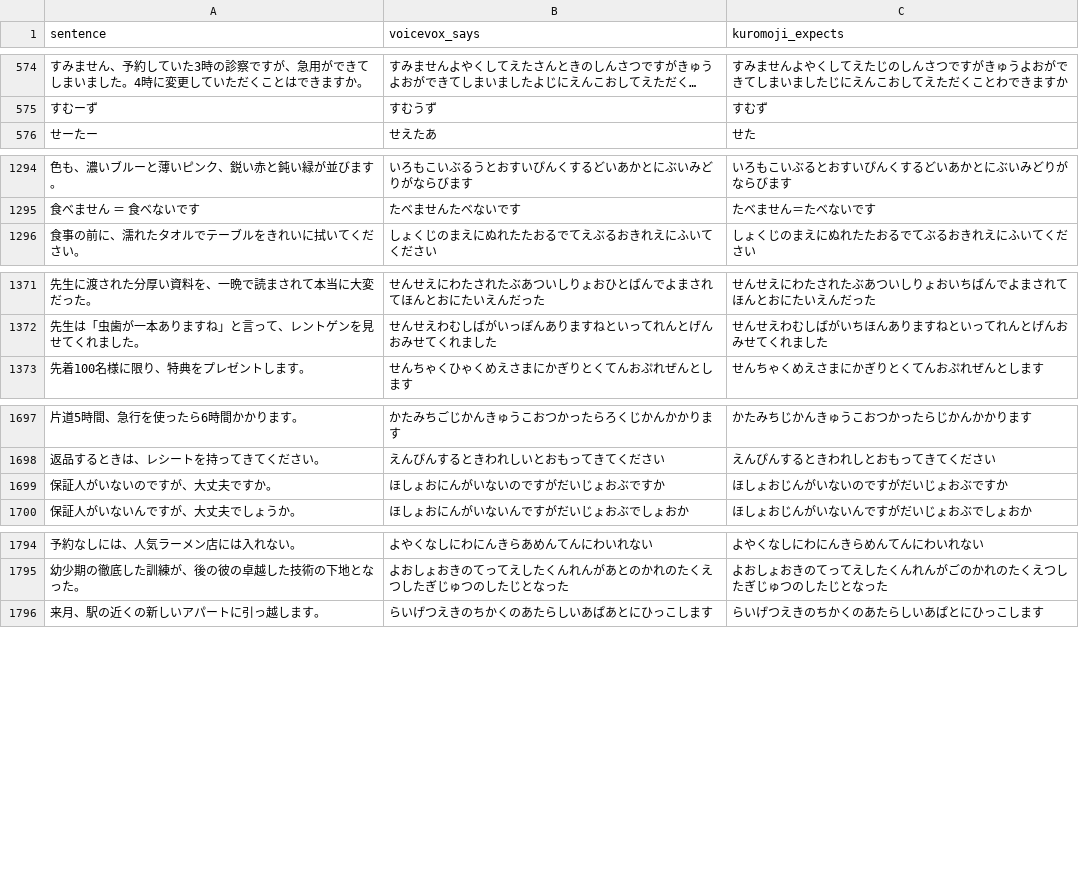
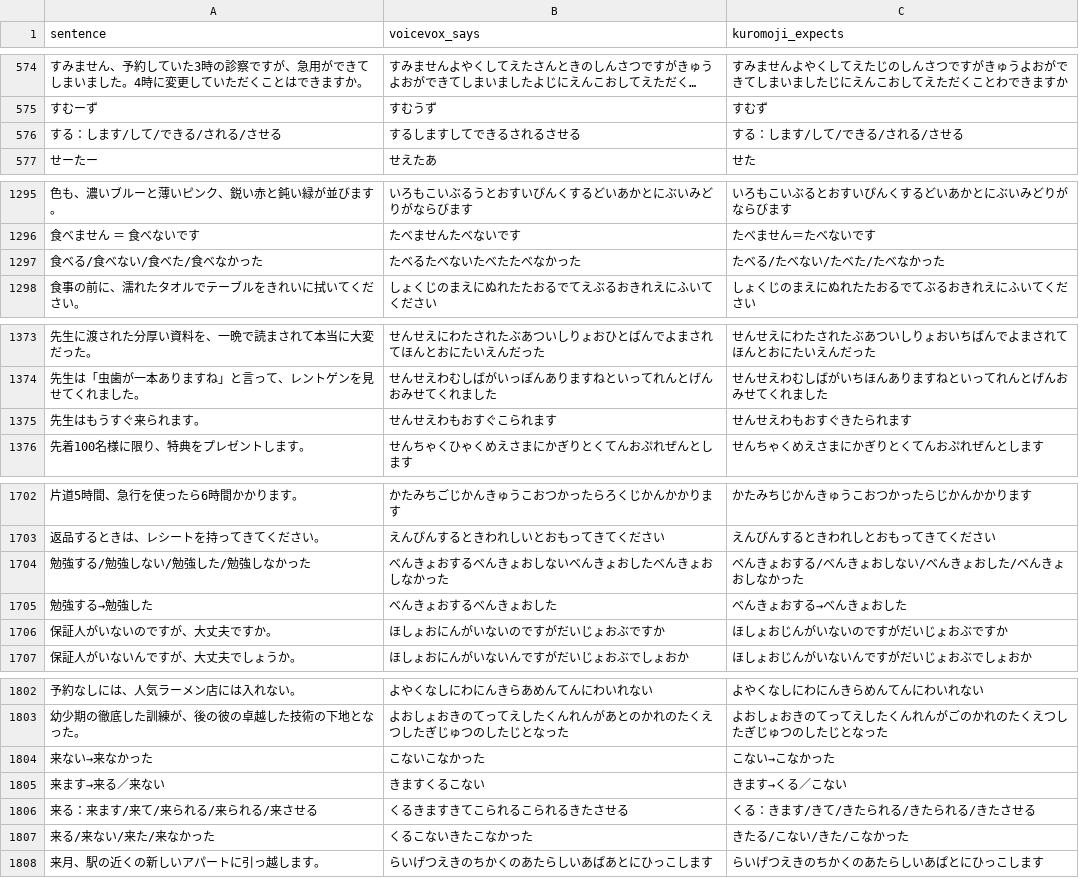
Before and after one commit to miabuilds/stayjp.study, a TSV file: scripts/tts/pron-mismatch.tsv, drawn as a sheet; only a part is shown, gaps mark what is left out; long unchanged cells end in …; the diff covers the shown part only; the diff names each change by its address in the sheet, - before the commit and + after, or states it on an @@ line.

```diff
--- a/scripts/tts/pron-mismatch.tsv
+++ b/scripts/tts/pron-mismatch.tsv
+row 576: する：します/して/できる/される/させる | するしますしてできるされるさせる | する：します/して/できる/される/させる
+row 1297: 食べる/食べない/食べた/食べなかった | たべるたべないたべたたべなかった | たべる/たべない/たべた/たべなかった
+row 1375: 先生はもうすぐ来られます。 | せんせえわもおすぐこられます | せんせえわもおすぐきたられます
+row 1704: 勉強する/勉強しない/勉強した/勉強しなかった | べんきょおするべんきょおしないべんきょおしたべんきょおしなかった | べんきょおする/べんきょおしない/べんきょおした/べんきょおしなかった
+row 1705: 勉強する→勉強した | べんきょおするべんきょおした | べんきょおする→べんきょおした
+row 1804: 来ない→来なかった | こないこなかった | こない→こなかった
+row 1805: 来ます→来る／来ない | きますくるこない | きます→くる／こない
+row 1806: 来る：来ます/来て/来られる/来られる/来させる | くるきますきてこられるこられるきたさせる | くる：きます/きて/きたられる/きたられる/きたさせる
+row 1807: 来る/来ない/来た/来なかった | くるこないきたこなかった | きたる/こない/きた/こなかった
```
Also changed, not shown: 3 added rows elsewhere in this file, 39 other files.
